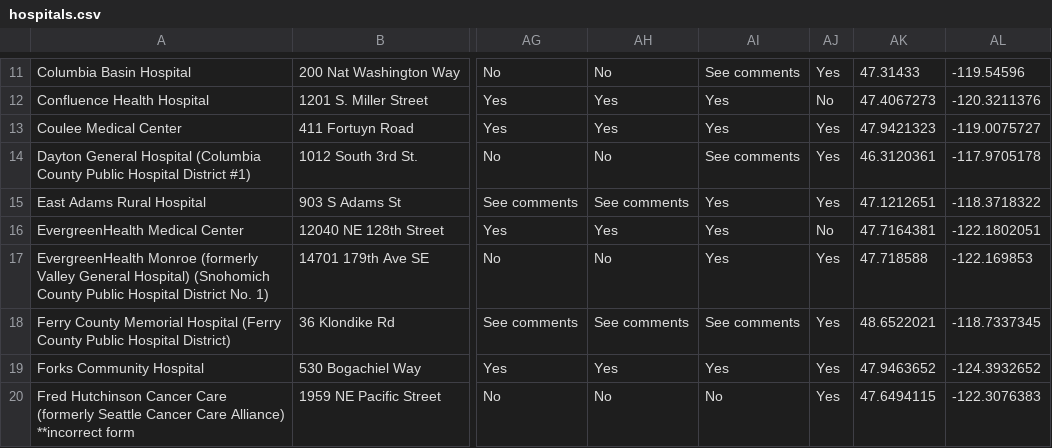
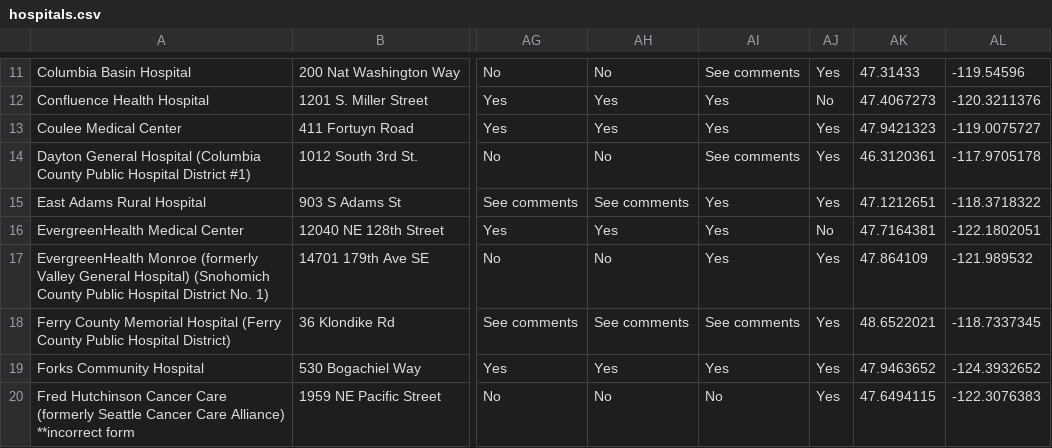
Before and after one commit to KonnorKooi/Washington-State-Hospital-Records, a CSV file: public/data/hospitals.csv, drawn as a sheet; only a part is shown, gaps mark what is left out; the diff names each change by its address in the sheet, - before the commit and + after, or states it on an @@ line.

```diff
--- a/public/data/hospitals.csv
+++ b/public/data/hospitals.csv
-AK17: 47.718588
+AK17: 47.864109
-AL17: -122.169853
+AL17: -121.989532
```
Also changed, not shown: 1 other file.
